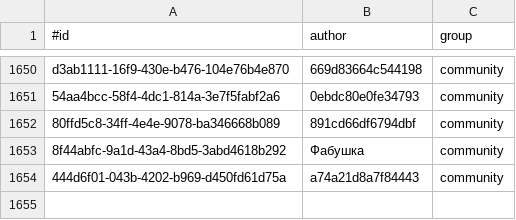
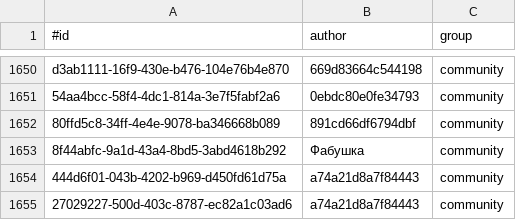
Before and after one commit to KlaudiuszLedwoch/Iron-Admiral, a CSV file: payload/Mods/IronAdmiralDesigns/design_authors.csv, drawn as a sheet; only a part is shown, gaps mark what is left out.

Commit message:
Data and installer from development 11b067d2

```diff
--- a/payload/Mods/IronAdmiralDesigns/design_authors.csv
+++ b/payload/Mods/IronAdmiralDesigns/design_authors.csv
@@ -1654 +1654,2 @@ d3ab1111-16f9-430e-b476-104e76b4e870,669d83664c544198,community
 444d6f01-043b-4202-b969-d450fd61d75a,a74a21d8a7f84443,community
+27029227-500d-403c-8787-ec82a1c03ad6,a74a21d8a7f84443,community
```
Also changed, not shown: 3 other files.
